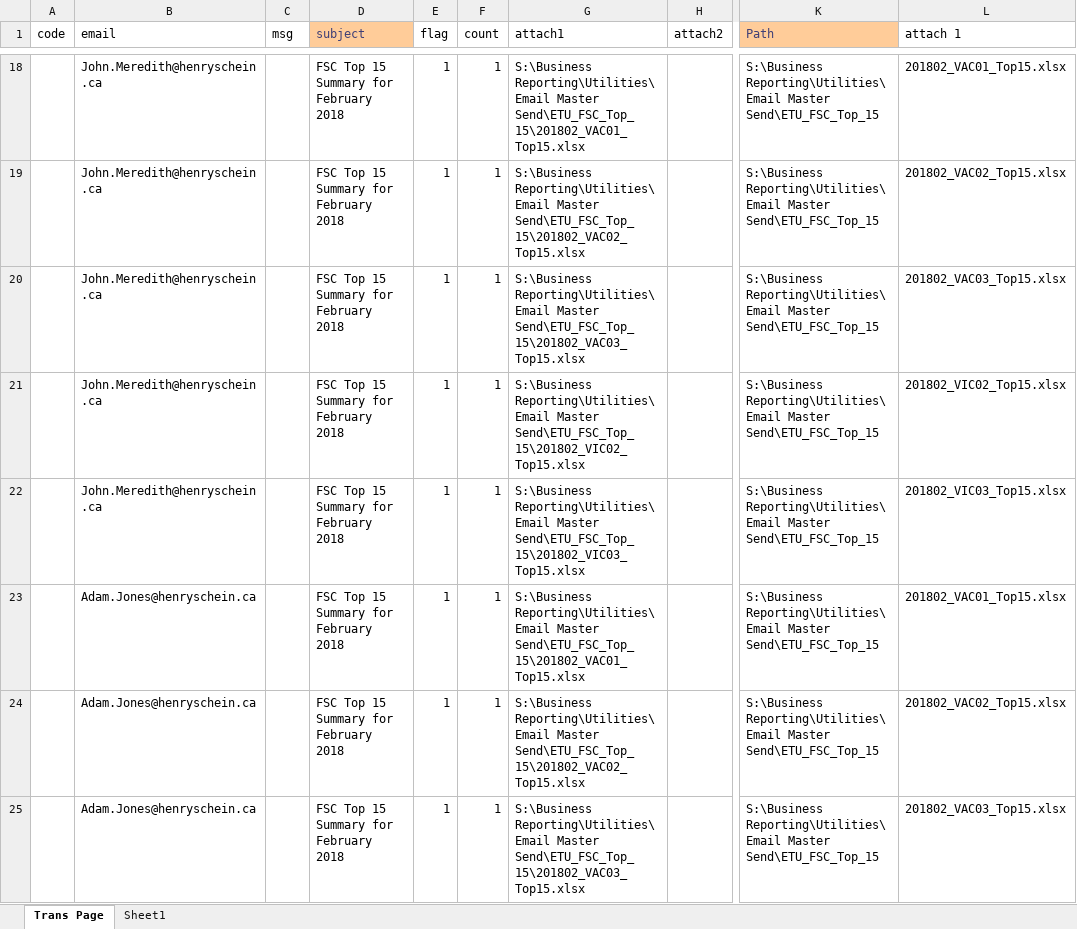
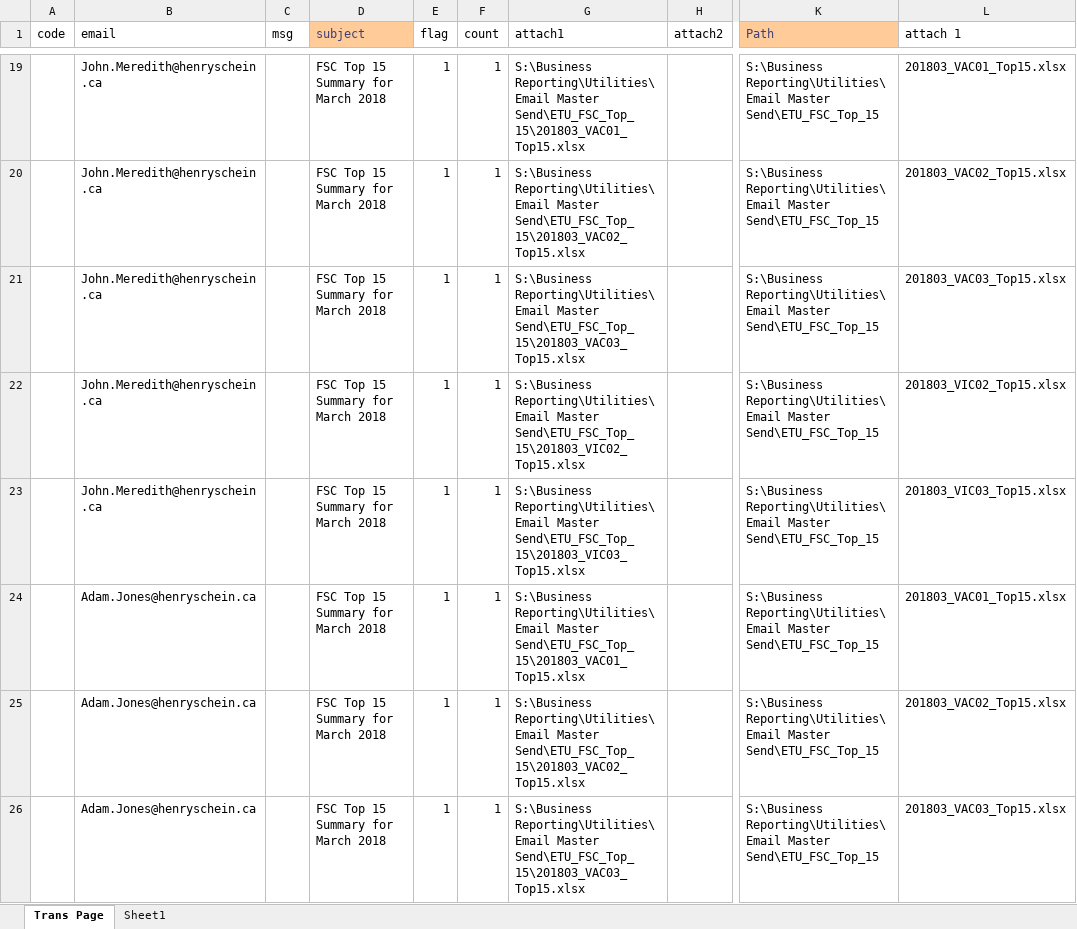
Before and after one commit to HSCanada/BRPoSh, an Excel workbook: BR_Mailer/J050_TOP15_FSC_BR/J050_Mailing List - excel.xlsx, sheet Trans Page, drawn as a sheet; only a part is shown, gaps mark what is left out; values as stored, in another font and other column widths than the file's, no borders; addresses are those after the commit; the diff covers the shown part only; the diff names each change by its address in the sheet, - before the commit and + after, or states it on an @@ line.

```diff
--- a/BR_Mailer/J050_TOP15_FSC_BR/J050_Mailing List - excel.xlsx (sheet Trans Page)
+++ b/BR_Mailer/J050_TOP15_FSC_BR/J050_Mailing List - excel.xlsx (sheet Trans Page)
-D19:D26 (subject): FSC Top 15 Summary for February 2018
+D19:D26 (subject): FSC Top 15 Summary for March 2018
-G19 (attach1): …Reporting\Utilities\Email Master Send\ETU_FSC_Top_15\201802_VAC01_Top15.xlsx
+G19 (attach1): …Reporting\Utilities\Email Master Send\ETU_FSC_Top_15\201803_VAC01_Top15.xlsx
-L19 (attach 1): 201802_VAC01_Top15.xlsx
+L19 (attach 1): 201803_VAC01_Top15.xlsx
-G20 (attach1): …Reporting\Utilities\Email Master Send\ETU_FSC_Top_15\201802_VAC02_Top15.xlsx
+G20 (attach1): …Reporting\Utilities\Email Master Send\ETU_FSC_Top_15\201803_VAC02_Top15.xlsx
-L20 (attach 1): 201802_VAC02_Top15.xlsx
+L20 (attach 1): 201803_VAC02_Top15.xlsx
-G21 (attach1): …Reporting\Utilities\Email Master Send\ETU_FSC_Top_15\201802_VAC03_Top15.xlsx
+G21 (attach1): …Reporting\Utilities\Email Master Send\ETU_FSC_Top_15\201803_VAC03_Top15.xlsx
-L21 (attach 1): 201802_VAC03_Top15.xlsx
+L21 (attach 1): 201803_VAC03_Top15.xlsx
-G22 (attach1): …Reporting\Utilities\Email Master Send\ETU_FSC_Top_15\201802_VIC02_Top15.xlsx
+G22 (attach1): …Reporting\Utilities\Email Master Send\ETU_FSC_Top_15\201803_VIC02_Top15.xlsx
-L22 (attach 1): 201802_VIC02_Top15.xlsx
+L22 (attach 1): 201803_VIC02_Top15.xlsx
-G23 (attach1): …Reporting\Utilities\Email Master Send\ETU_FSC_Top_15\201802_VIC03_Top15.xlsx
+G23 (attach1): …Reporting\Utilities\Email Master Send\ETU_FSC_Top_15\201803_VIC03_Top15.xlsx
-L23 (attach 1): 201802_VIC03_Top15.xlsx
+L23 (attach 1): 201803_VIC03_Top15.xlsx
-G24 (attach1): …Reporting\Utilities\Email Master Send\ETU_FSC_Top_15\201802_VAC01_Top15.xlsx
+G24 (attach1): …Reporting\Utilities\Email Master Send\ETU_FSC_Top_15\201803_VAC01_Top15.xlsx
-L24 (attach 1): 201802_VAC01_Top15.xlsx
+L24 (attach 1): 201803_VAC01_Top15.xlsx
-G25 (attach1): …Reporting\Utilities\Email Master Send\ETU_FSC_Top_15\201802_VAC02_Top15.xlsx
+G25 (attach1): …Reporting\Utilities\Email Master Send\ETU_FSC_Top_15\201803_VAC02_Top15.xlsx
-L25 (attach 1): 201802_VAC02_Top15.xlsx
+L25 (attach 1): 201803_VAC02_Top15.xlsx
-G26 (attach1): …Reporting\Utilities\Email Master Send\ETU_FSC_Top_15\201802_VAC03_Top15.xlsx
+G26 (attach1): …Reporting\Utilities\Email Master Send\ETU_FSC_Top_15\201803_VAC03_Top15.xlsx
-L26 (attach 1): 201802_VAC03_Top15.xlsx
+L26 (attach 1): 201803_VAC03_Top15.xlsx
```
Also changed, not shown: 1 added row and 148 edited cells elsewhere in this sheet, sheet Sheet1, formulas that keep their value, BR_Mailer/J021_DS_FSC/J021_Mailing_List-Excel.xlsx, 9 other files.
